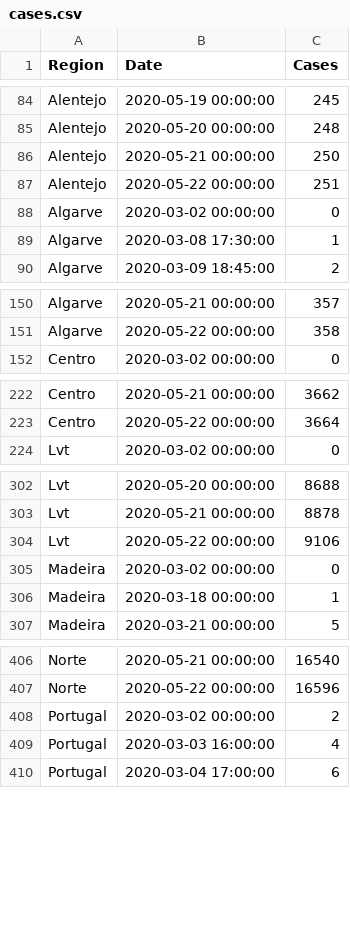
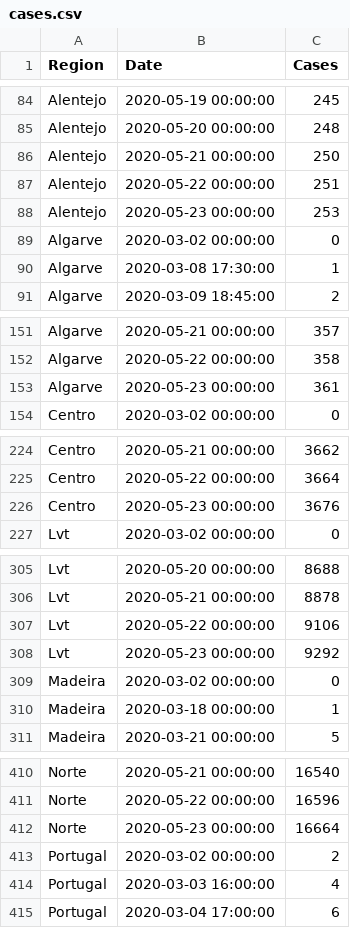
Before and after one commit to builduplabs/covid-countdown, a CSV file: src/data/cases.csv, drawn as a sheet; only a part is shown, gaps mark what is left out; the diff covers the shown part only.

```diff
--- a/src/data/cases.csv
+++ b/src/data/cases.csv
@@ -87,2 +87,3 @@ Alentejo,2020-05-21 00:00:00,250
 Alentejo,2020-05-22 00:00:00,251
+Alentejo,2020-05-23 00:00:00,253
 Algarve,2020-03-02 00:00:00,0
@@ -151,2 +152,3 @@ Algarve,2020-05-21 00:00:00,357
 Algarve,2020-05-22 00:00:00,358
+Algarve,2020-05-23 00:00:00,361
 Centro,2020-03-02 00:00:00,0
@@ -223,2 +225,3 @@ Centro,2020-05-21 00:00:00,3662
 Centro,2020-05-22 00:00:00,3664
+Centro,2020-05-23 00:00:00,3676
 Lvt,2020-03-02 00:00:00,0
@@ -304,2 +307,3 @@ Lvt,2020-05-21 00:00:00,8878
 Lvt,2020-05-22 00:00:00,9106
+Lvt,2020-05-23 00:00:00,9292
 Madeira,2020-03-02 00:00:00,0
@@ -407,2 +411,3 @@ Norte,2020-05-21 00:00:00,16540
 Norte,2020-05-22 00:00:00,16596
+Norte,2020-05-23 00:00:00,16664
 Portugal,2020-03-02 00:00:00,2
```
Also changed, not shown: 1 added row elsewhere in this file, src/data/prediction.csv.
